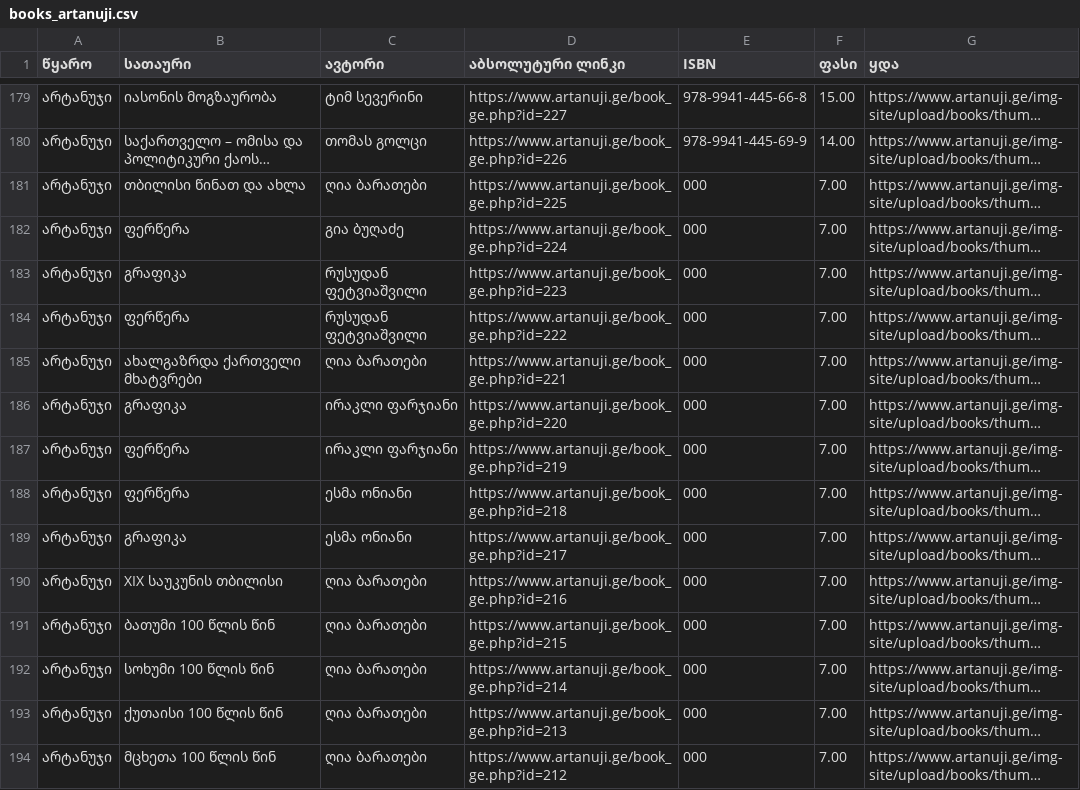
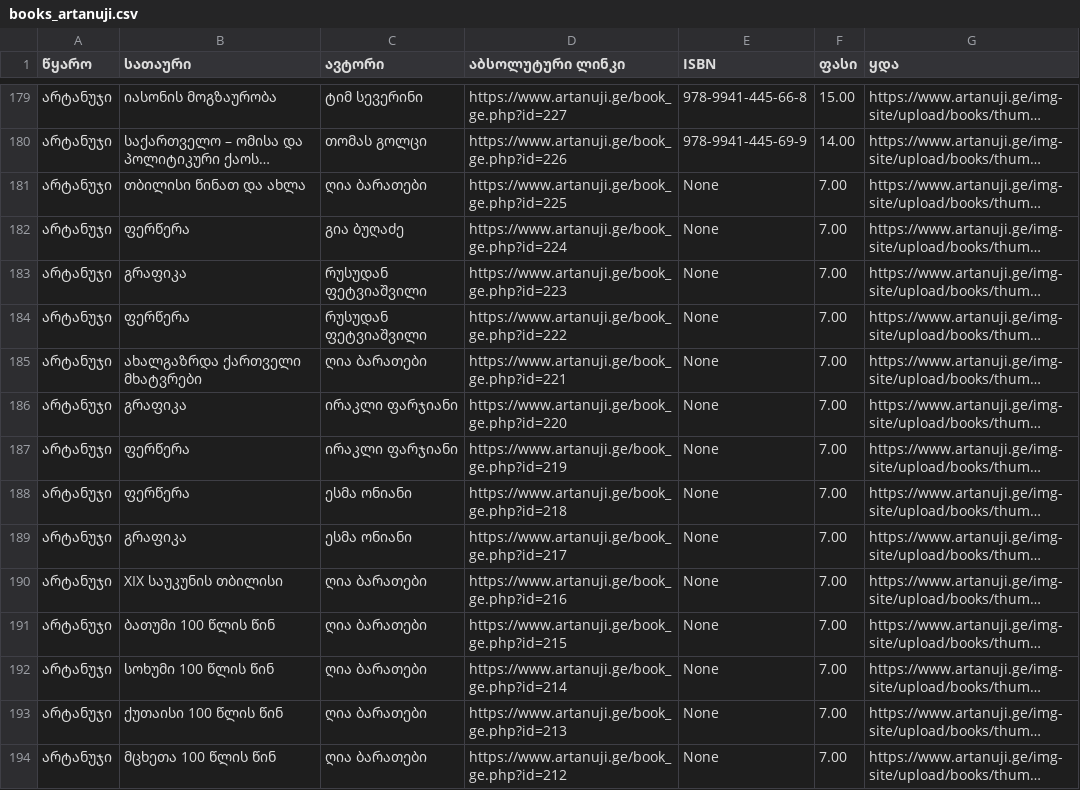
Before and after one commit to khimsh/books-api, a CSV file: books_artanuji.csv, drawn as a sheet; only a part is shown, gaps mark what is left out; long unchanged cells end in …; the diff covers the shown part only; the diff names each change by its address in the sheet, - before the commit and + after, or states it on an @@ line.

Commit message:
cleaned up scraper; only valid isbn codes get added to the csv file

```diff
--- a/books_artanuji.csv
+++ b/books_artanuji.csv
-E181:E194 (ISBN): 000
+E181:E194 (ISBN): None
```
Also changed, not shown: 62 edited cells elsewhere in this file, 1 other file.
